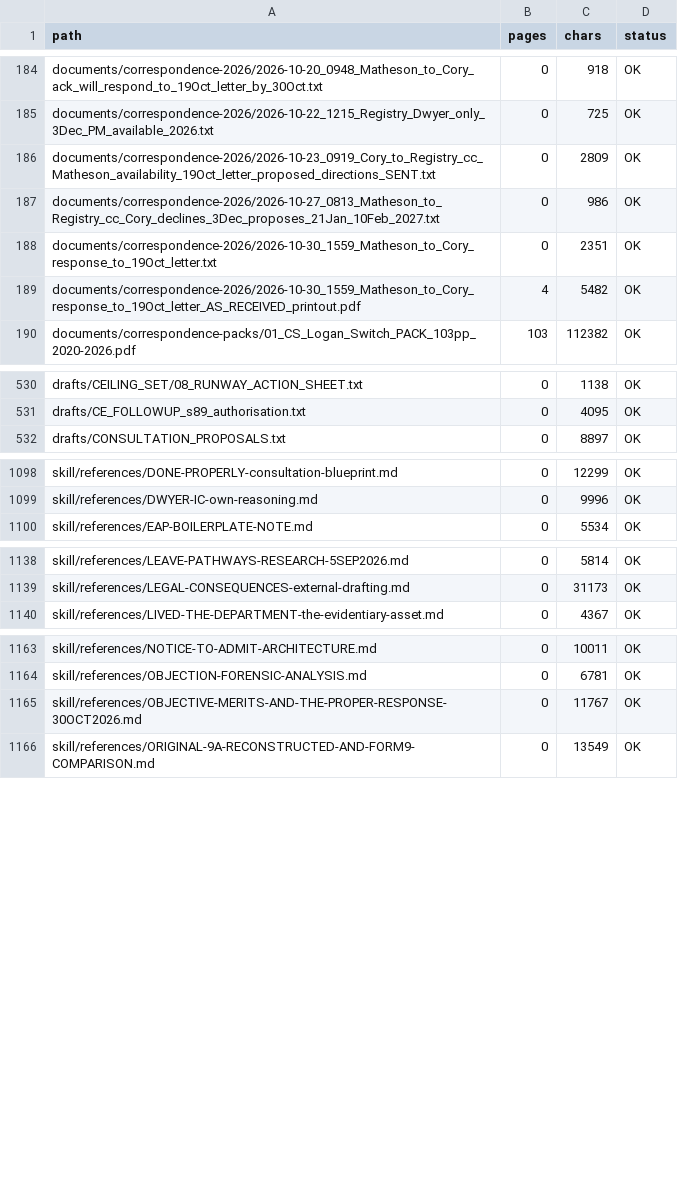
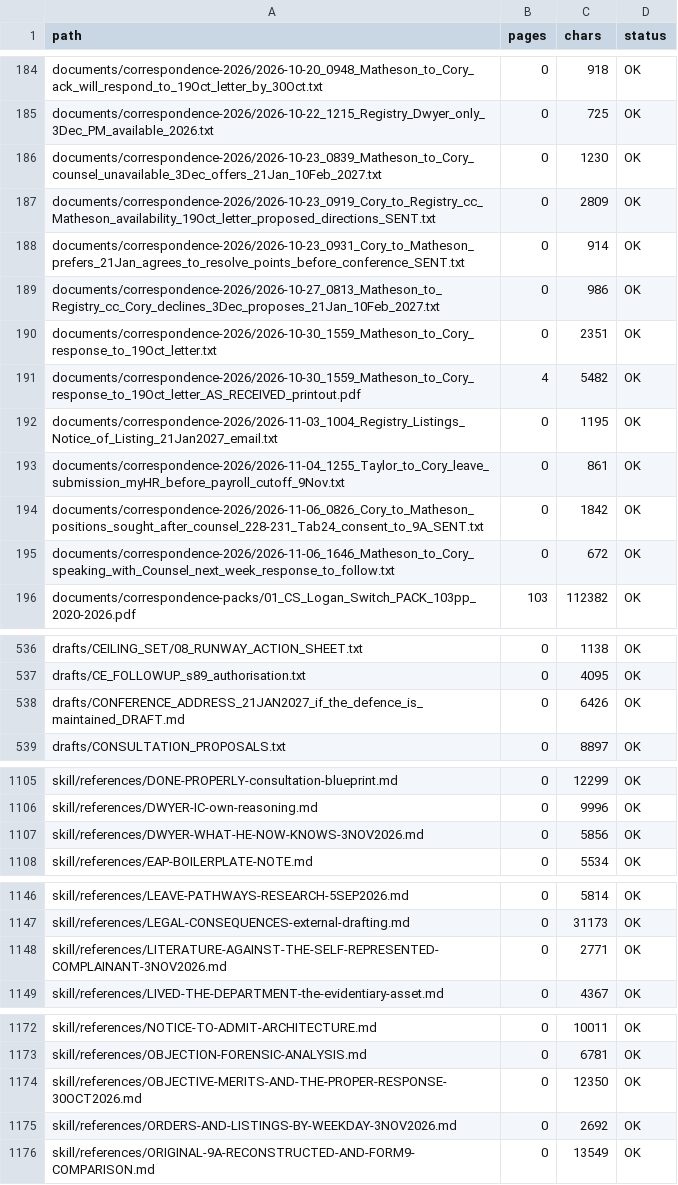
Before and after one commit to Cory789-byte/Personalproject, a TSV file: wc2024227/index/MANIFEST.tsv, drawn as a sheet; only a part is shown, gaps mark what is left out; the diff covers the shown part only.

```diff
--- a/wc2024227/index/MANIFEST.tsv
+++ b/wc2024227/index/MANIFEST.tsv
@@ -185,3 +185,5 @@ documents/correspondence-2026/2026-10-20_0948_Matheson_to_Cory_ack_will_respond_
 documents/correspondence-2026/2026-10-22_1215_Registry_Dwyer_only_3Dec_PM_available_2026.txt	0	725	OK
+documents/correspondence-2026/2026-10-23_0839_Matheson_to_Cory_counsel_unavailable_3Dec_offers_21Jan_10Feb_2027.txt	0	1230	OK
 documents/correspondence-2026/2026-10-23_0919_Cory_to_Registry_cc_Matheson_availability_19Oct_letter_proposed_directions_SENT.txt	0	2809	OK
+documents/correspondence-2026/2026-10-23_0931_Cory_to_Matheson_prefers_21Jan_agrees_to_resolve_points_before_conference_SENT.txt	0	914	OK
 documents/correspondence-2026/2026-10-27_0813_Matheson_to_Registry_cc_Cory_declines_3Dec_proposes_21Jan_10Feb_2027.txt	0	986	OK
@@ -189,2 +191,6 @@ documents/correspondence-2026/2026-10-30_1559_Matheson_to_Cory_response_to_19Oct
 documents/correspondence-2026/2026-10-30_1559_Matheson_to_Cory_response_to_19Oct_letter_AS_RECEIVED_printout.pdf	4	5482	OK
+documents/correspondence-2026/2026-11-03_1004_Registry_Listings_Notice_of_Listing_21Jan2027_email.txt	0	1195	OK
+documents/correspondence-2026/2026-11-04_1255_Taylor_to_Cory_leave_submission_myHR_before_payroll_cutoff_9Nov.txt	0	861	OK
+documents/correspondence-2026/2026-11-06_0826_Cory_to_Matheson_positions_sought_after_counsel_228-231_Tab24_consent_to_9A_SENT.txt	0	1842	OK
+documents/correspondence-2026/2026-11-06_1646_Matheson_to_Cory_speaking_with_Counsel_next_week_response_to_follow.txt	0	672	OK
 documents/correspondence-packs/01_CS_Logan_Switch_PACK_103pp_2020-2026.pdf	103	112382	OK
@@ -531,2 +537,3 @@ drafts/CEILING_SET/08_RUNWAY_ACTION_SHEET.txt	0	1138	OK
 drafts/CE_FOLLOWUP_s89_authorisation.txt	0	4095	OK
+drafts/CONFERENCE_ADDRESS_21JAN2027_if_the_defence_is_maintained_DRAFT.md	0	6426	OK
 drafts/CONSULTATION_PROPOSALS.txt	0	8897	OK
@@ -1099,2 +1106,3 @@ skill/references/DONE-PROPERLY-consultation-blueprint.md	0	12299	OK
 skill/references/DWYER-IC-own-reasoning.md	0	9996	OK
+skill/references/DWYER-WHAT-HE-NOW-KNOWS-3NOV2026.md	0	5856	OK
 skill/references/EAP-BOILERPLATE-NOTE.md	0	5534	OK
@@ -1139,2 +1147,3 @@ skill/references/LEAVE-PATHWAYS-RESEARCH-5SEP2026.md	0	5814	OK
 skill/references/LEGAL-CONSEQUENCES-external-drafting.md	0	31173	OK
+skill/references/LITERATURE-AGAINST-THE-SELF-REPRESENTED-COMPLAINANT-3NOV2026.md	0	2771	OK
 skill/references/LIVED-THE-DEPARTMENT-the-evidentiary-asset.md	0	4367	OK
@@ -1164,3 +1173,4 @@ skill/references/NOTICE-TO-ADMIT-ARCHITECTURE.md	0	10011	OK
 skill/references/OBJECTION-FORENSIC-ANALYSIS.md	0	6781	OK
-skill/references/OBJECTIVE-MERITS-AND-THE-PROPER-RESPONSE-30OCT2026.md	0	11767	OK
+skill/references/OBJECTIVE-MERITS-AND-THE-PROPER-RESPONSE-30OCT2026.md	0	12350	OK
+skill/references/ORDERS-AND-LISTINGS-BY-WEEKDAY-3NOV2026.md	0	2692	OK
 skill/references/ORIGINAL-9A-RECONSTRUCTED-AND-FORM9-COMPARISON.md	0	13549	OK
```
Also changed, not shown: 1 added row and 1 edited cell elsewhere in this file, wc2024227/index/COMMS_SIGNAL_LEDGER.tsv, 6 other files.
